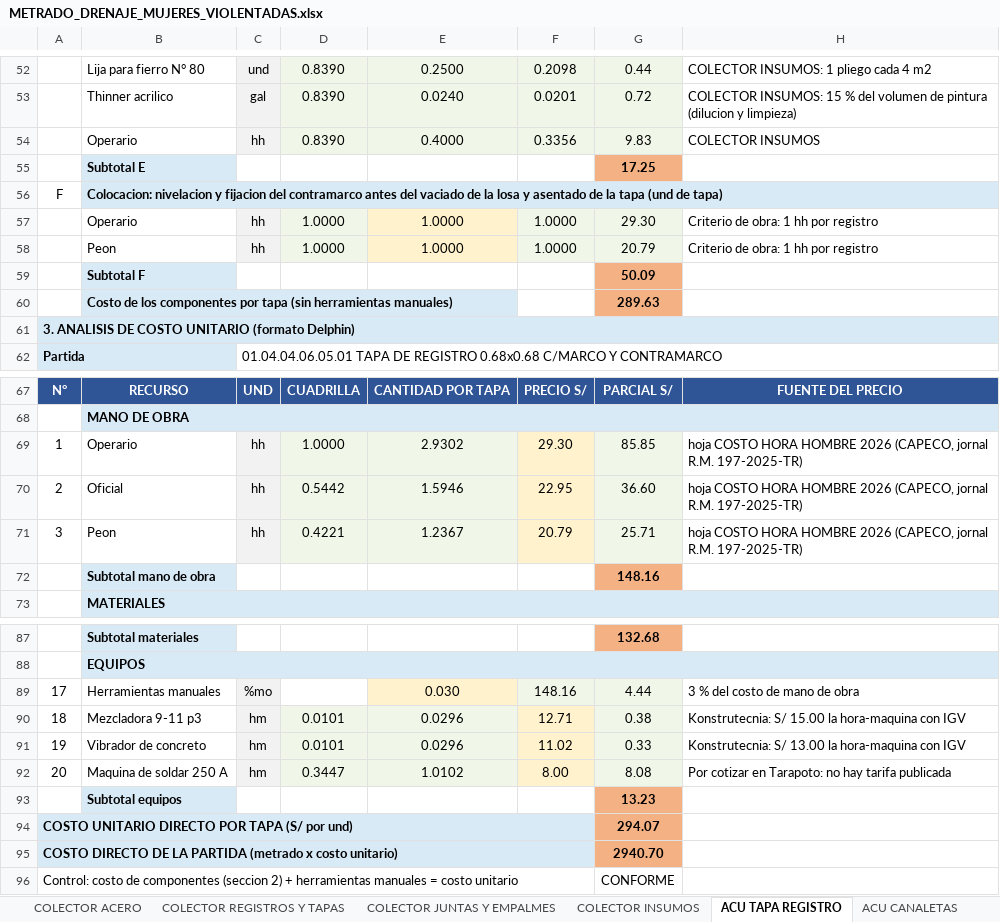
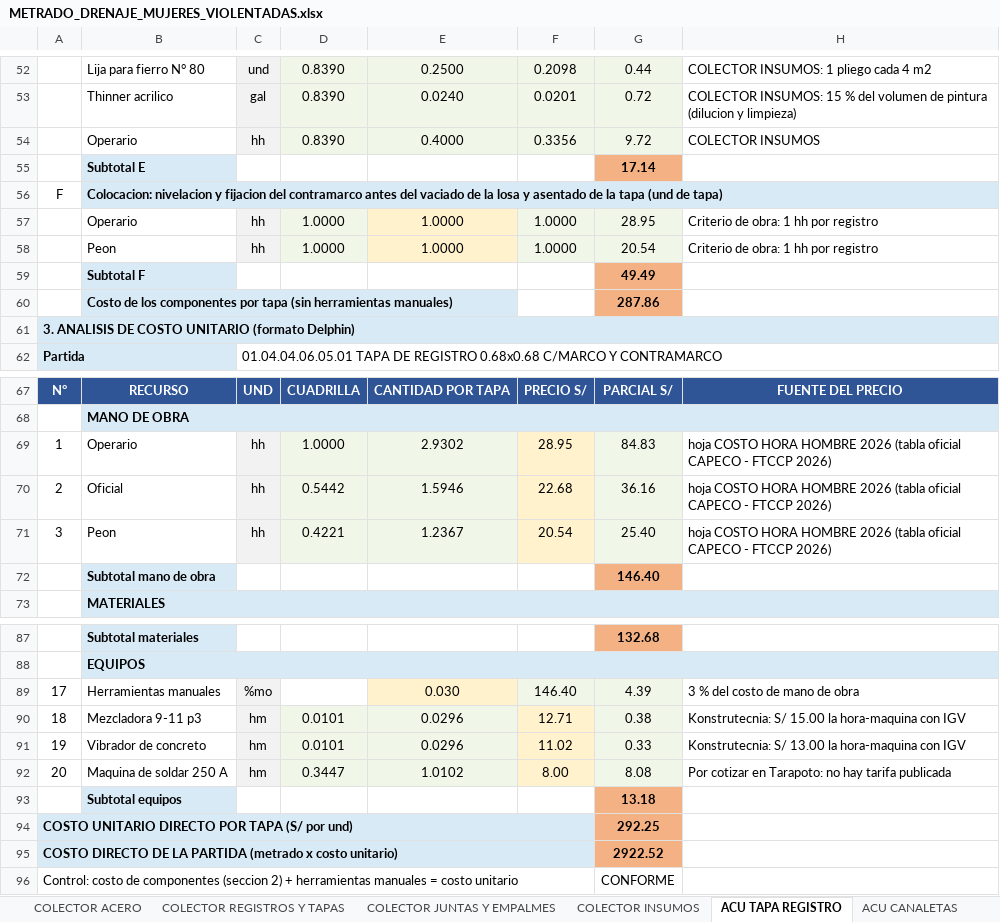
Before and after one commit to josedelcarmenpizarrosuarez10-debug/holaaa, an Excel workbook: entregables/METRADO_DRENAJE_MUJERES_VIOLENTADAS.xlsx, sheet ACU TAPA REGISTRO, drawn as a sheet; only a part is shown, gaps mark what is left out; values as stored, in another font and other column widths than the file's, no borders; the diff covers the shown part only; the diff names each change by its address in the sheet, - before the commit and + after, or states it on an @@ line.

```diff
--- a/entregables/METRADO_DRENAJE_MUJERES_VIOLENTADAS.xlsx (sheet ACU TAPA REGISTRO)
+++ b/entregables/METRADO_DRENAJE_MUJERES_VIOLENTADAS.xlsx (sheet ACU TAPA REGISTRO)
-G54: 9.83
+G54: 9.72
-G55: 17.25
+G55: 17.14
-G57: 29.30
+G57: 28.95
-G58: 20.79
+G58: 20.54
-G59: 50.09
+G59: 49.49
-G60: 289.63
+G60: 287.86
-F69: 29.30
+F69: 28.95
-G69: 85.85
+G69: 84.83
-H69:H71: …HOMBRE 2026 (CAPECO, jornal R.M. 197-2025-TR)
+H69:H71: …HOMBRE 2026 (tabla oficial CAPECO - FTCCP 2026)
-F70: 22.95
+F70: 22.68
-G70: 36.60
+G70: 36.16
-F71: 20.79
+F71: 20.54
-G71: 25.71
+G71: 25.40
-G72: 148.16
+G72: 146.40
-F89: 148.16
+F89: 146.40
-G89: 4.44
+G89: 4.39
-G93: 13.23
+G93: 13.18
-G94: 294.07
+G94: 292.25
-G95: 2940.70
+G95: 2922.52
```
Also changed, not shown: 10 edited cells elsewhere in this sheet, sheet COSTO HORA HOMBRE 2026, sheet ACU CANALETAS, sheet COLECTOR JUNTAS Y EMPALMES, sheet ACU JUNTA CERCO, sheet ACU JUNTA DILATACION, sheet ACU LLORADEROS, 3 more sheets, entregables/COTIZACION_PRECIOS_ACU_TAPA_REGISTRO_HOGAR_REFUGIO.xlsx, insumos/metrados_vigentes/METRADO_DRENAJE_MUJERES_VIOLENTADAS.xlsx, 26 other files.
